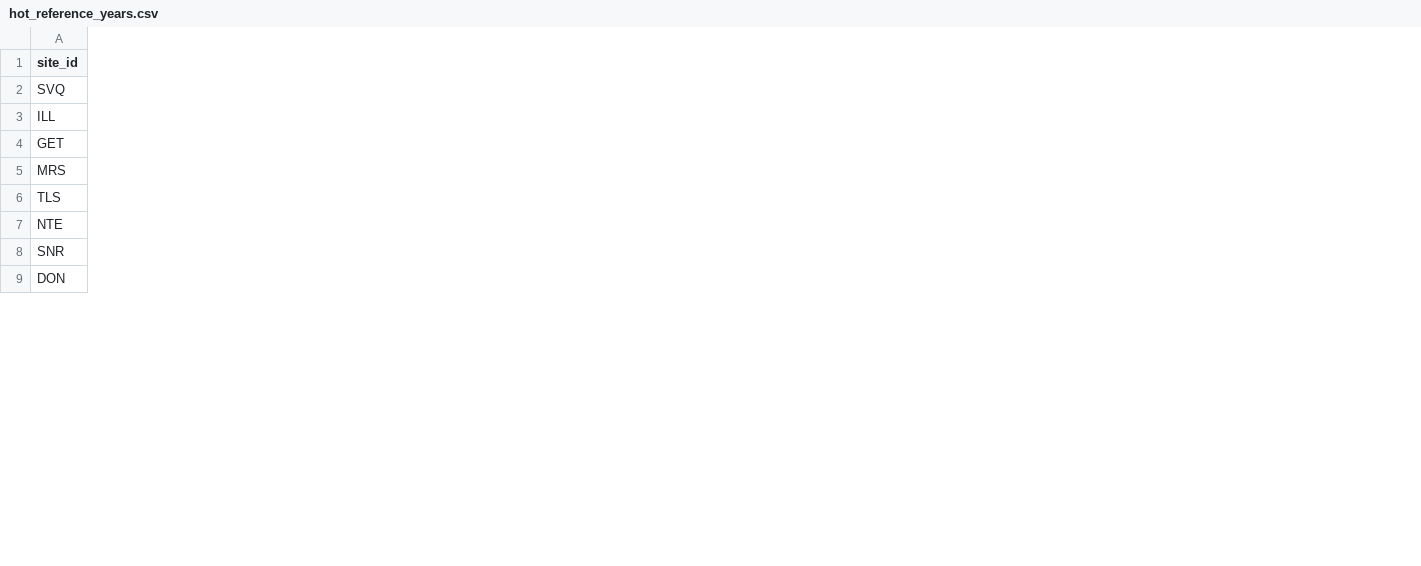
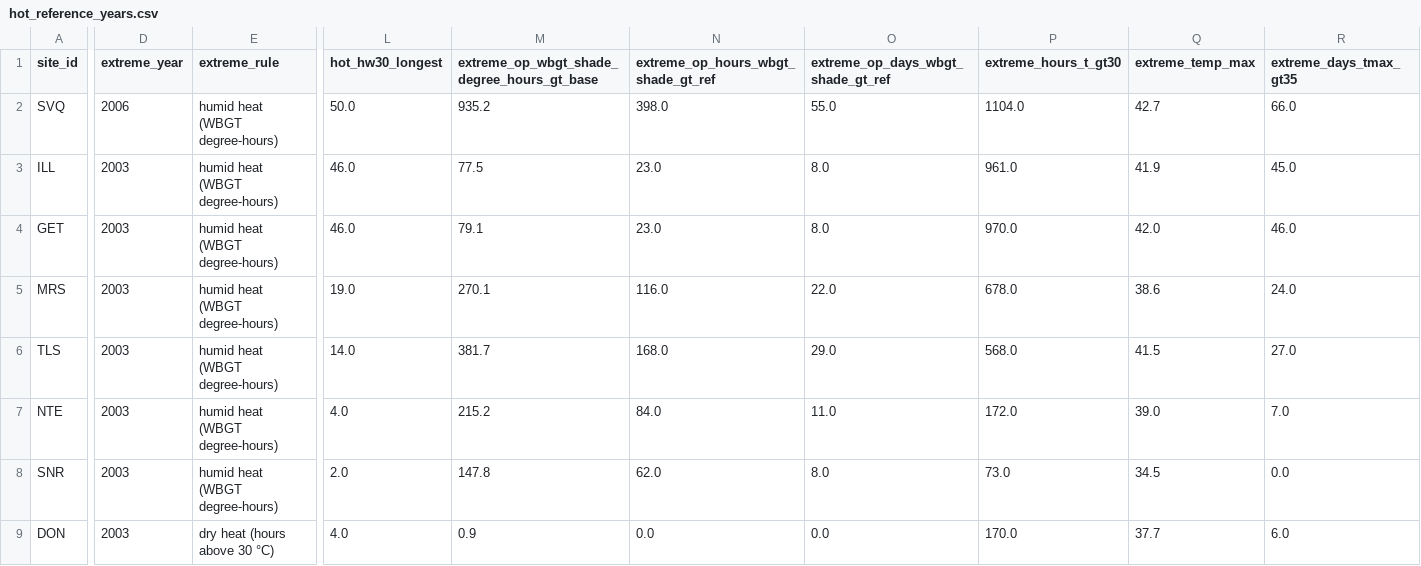
Before and after one commit to Fielke-Mate/climate-risk, a CSV file: outputs/phase1/hot_reference_years.csv, drawn as a sheet; only a part is shown, gaps mark what is left out; the diff covers the shown part only; the diff names each change by its address in the sheet, - before the commit and + after, or states it on an @@ line.

```diff
--- a/outputs/phase1/hot_reference_years.csv
+++ b/outputs/phase1/hot_reference_years.csv
+column D (extreme_year), rows 2-9: 2006 | 2003 | 2003 | 2003 | 2003 | 2003 | 2003 | 2003
+column E (extreme_rule), rows 2-9: humid heat (WBGT degree-hours) | humid heat (WBGT degree-hours) | humid heat (WBGT degree-hours) | humid heat (WBGT degree-hours) | humid heat (WBGT degree-hours) | humid heat (WBGT degree-hours) | humid heat (WBGT degree-hours) | dry heat (hours above 30 °C)
+column L (hot_hw30_longest), rows 2-9: 50.0 | 46.0 | 46.0 | 19.0 | 14.0 | 4.0 | 2.0 | 4.0
+column M, rows 1-9: extreme_op_wbgt_shade_degree_hours_gt_base | 935.2 | 77.5 | 79.1 | 270.1 | 381.7 | 215.2 | 147.8 | 0.9
+column N, rows 1-9: extreme_op_hours_wbgt_shade_gt_ref | 398.0 | 23.0 | 23.0 | 116.0 | 168.0 | 84.0 | 62.0 | 0.0
+column O, rows 1-9: extreme_op_days_wbgt_shade_gt_ref | 55.0 | 8.0 | 8.0 | 22.0 | 29.0 | 11.0 | 8.0 | 0.0
+column P (extreme_hours_t_gt30), rows 2-9: 1104.0 | 961.0 | 970.0 | 678.0 | 568.0 | 172.0 | 73.0 | 170.0
+column Q (extreme_temp_max), rows 2-9: 42.7 | 41.9 | 42.0 | 38.6 | 41.5 | 39.0 | 34.5 | 37.7
+column R (extreme_days_tmax_gt35), rows 2-9: 66.0 | 45.0 | 46.0 | 24.0 | 27.0 | 7.0 | 0.0 | 6.0
```
Also changed, not shown: 1 added column elsewhere in this file, 45 other files.
